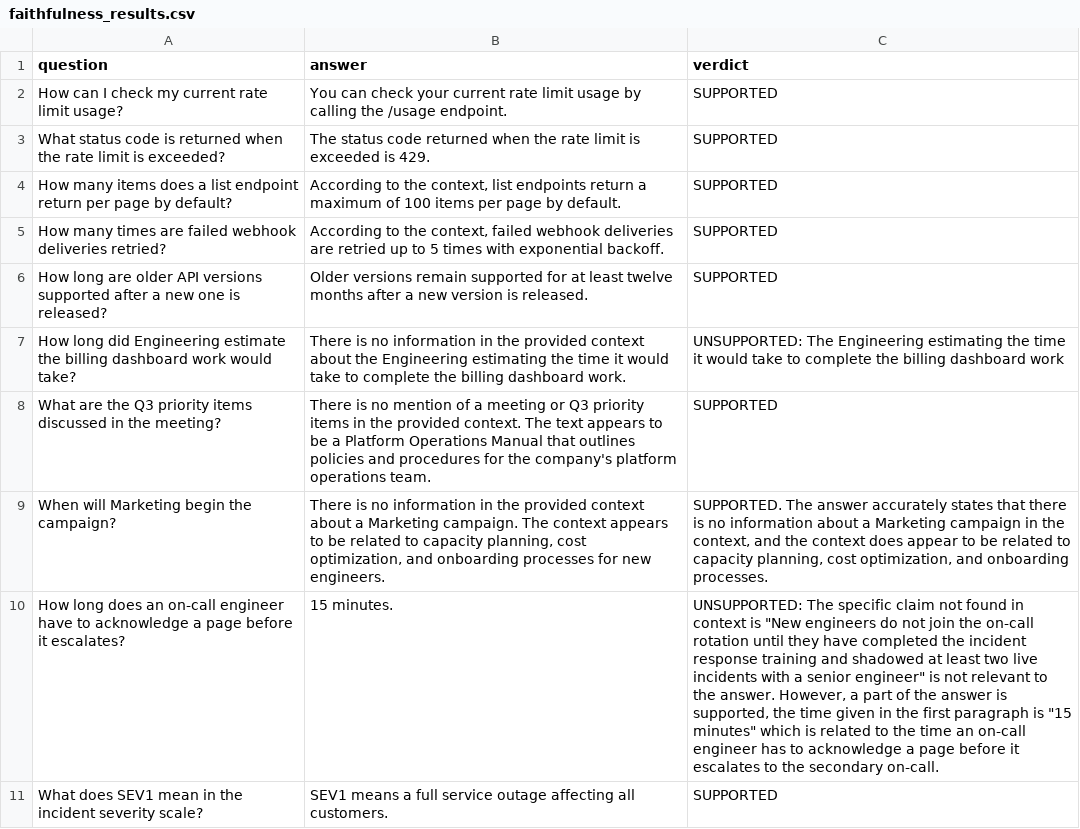
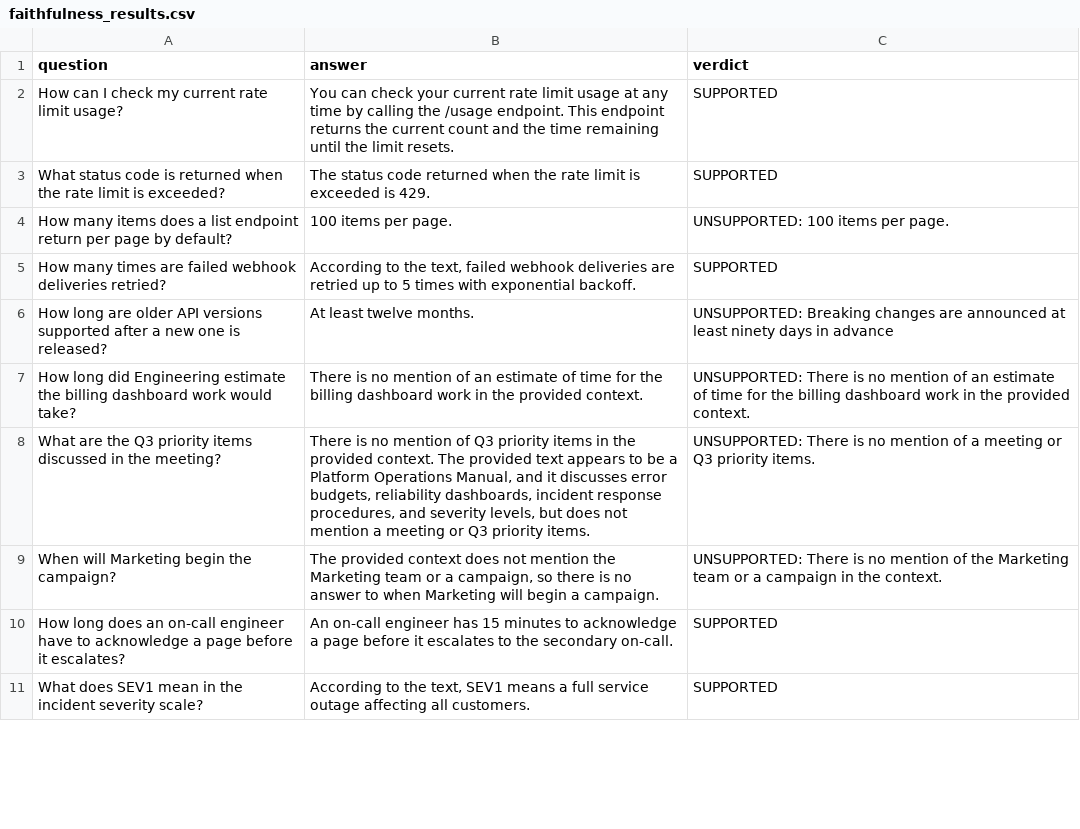
Before and after one commit to hema454/PROJECT, a CSV file: week4/task5/faithfulness_results.csv, drawn as a sheet; only a part is shown; the diff covers the shown part only.

```diff
--- a/week4/task5/faithfulness_results.csv
+++ b/week4/task5/faithfulness_results.csv
@@ -1,11 +1,11 @@
 question,answer,verdict
-How can I check my current rate limit usage?,You can check your current rate limit usage by calling the /usage endpoint.,SUPPORTED
+How can I check my current rate limit usage?,You can check your current rate limit usage at any time by calling the /usage endpoint. This endpoint returns the current count and the time remaining until the limit resets.,SUPPORTED
 What status code is returned when the rate limit is exceeded?,The status code returned when the rate limit is exceeded is 429.,SUPPORTED
-How many items does a list endpoint return per page by default?,"According to the context, list endpoints return a maximum of 100 items per page by default.",SUPPORTED
-How many times are failed webhook deliveries retried?,"According to the context, failed webhook deliveries are retried up to 5 times with exponential backoff.",SUPPORTED
-How long are older API versions supported after a new one is released?,Older versions remain supported for at least twelve months after a new version is released.,SUPPORTED
-How long did Engineering estimate the billing dashboard work would take?,There is no information in the provided context about the Engineering estimating the time it would take to complete the billing dashboard work.,UNSUPPORTED: The Engineering estimating the time it would take to complete the billing dashboard work
-What are the Q3 priority items discussed in the meeting?,There is no mention of a meeting or Q3 priority items in the provided context. The text appears to be a Platform Operations Manual that outlines policies and procedures for the company's platform operations team.,SUPPORTED
-When will Marketing begin the campaign?,"There is no information in the provided context about a Marketing campaign. The context appears to be related to capacity planning, cost optimization, and onboarding processes for new engineers.","SUPPORTED. The answer accurately states that there is no information about a Marketing campaign in the context, and the context does appear to be related to capacity planning, cost optimization, and onboarding processes."
-How long does an on-call engineer have to acknowledge a page before it escalates?,15 minutes.,"UNSUPPORTED: The specific claim not found in context is ""New engineers do not join the on-call rotation until they have completed the incident response training and shadowed at least two live incidents with a senior engineer"" is not relevant to the answer. However, a part of the answer is supported, the time given in the first paragraph is ""15 minutes"" which is related to the time an on-call engineer has to acknowledge a page before it escalates to the secondary on-call."
-What does SEV1 mean in the incident severity scale?,SEV1 means a full service outage affecting all customers.,SUPPORTED
+How many items does a list endpoint return per page by default?,100 items per page.,UNSUPPORTED: 100 items per page.
+How many times are failed webhook deliveries retried?,"According to the text, failed webhook deliveries are retried up to 5 times with exponential backoff.",SUPPORTED
+How long are older API versions supported after a new one is released?,At least twelve months.,UNSUPPORTED: Breaking changes are announced at least ninety days in advance
+How long did Engineering estimate the billing dashboard work would take?,There is no mention of an estimate of time for the billing dashboard work in the provided context.,UNSUPPORTED: There is no mention of an estimate of time for the billing dashboard work in the provided context.
+What are the Q3 priority items discussed in the meeting?,"There is no mention of Q3 priority items in the provided context. The provided text appears to be a Platform Operations Manual, and it discusses error budgets, reliability dashboards, incident response procedures, and severity levels, but does not mention a meeting or Q3 priority items.",UNSUPPORTED: There is no mention of a meeting or Q3 priority items.
+When will Marketing begin the campaign?,"The provided context does not mention the Marketing team or a campaign, so there is no answer to when Marketing will begin a campaign.",UNSUPPORTED: There is no mention of the Marketing team or a campaign in the context.
+How long does an on-call engineer have to acknowledge a page before it escalates?,An on-call engineer has 15 minutes to acknowledge a page before it escalates to the secondary on-call.,SUPPORTED
+What does SEV1 mean in the incident severity scale?,"According to the text, SEV1 means a full service outage affecting all customers.",SUPPORTED
```
Also changed, not shown: 8 edited cells elsewhere in this file, 29 other files.
